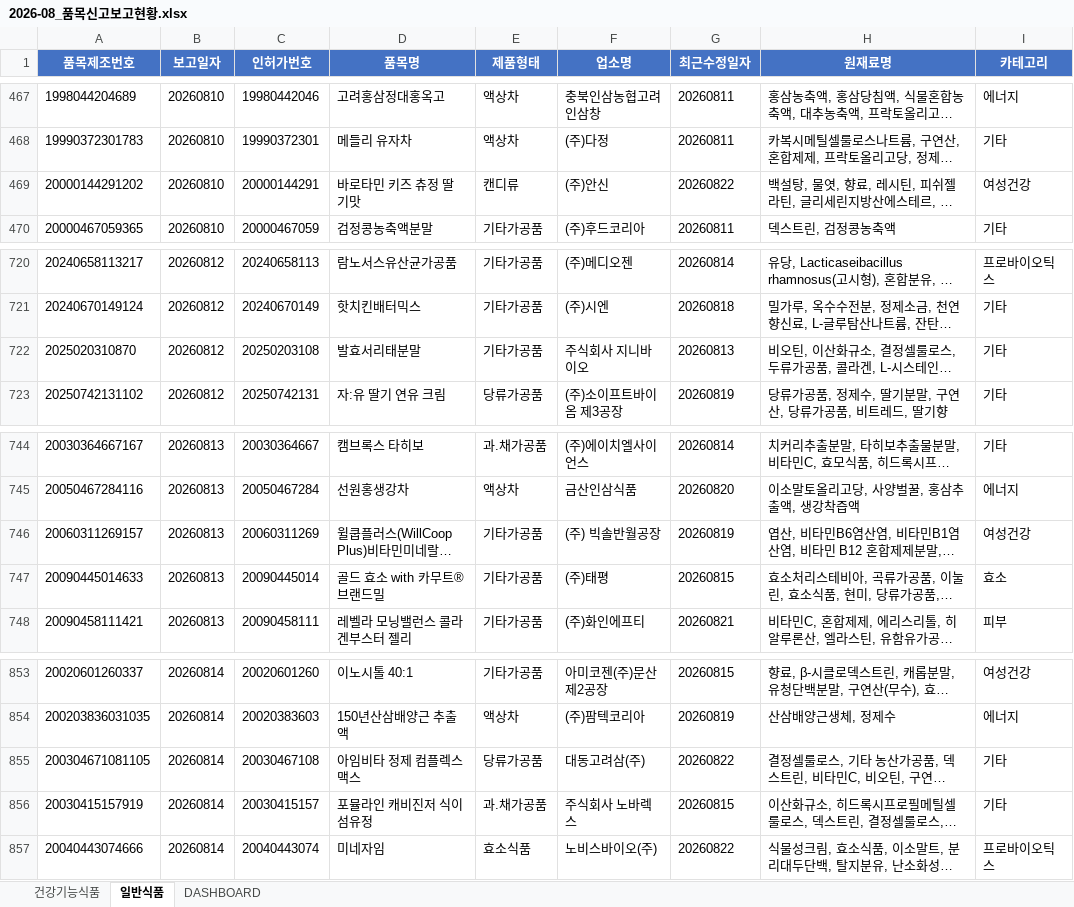
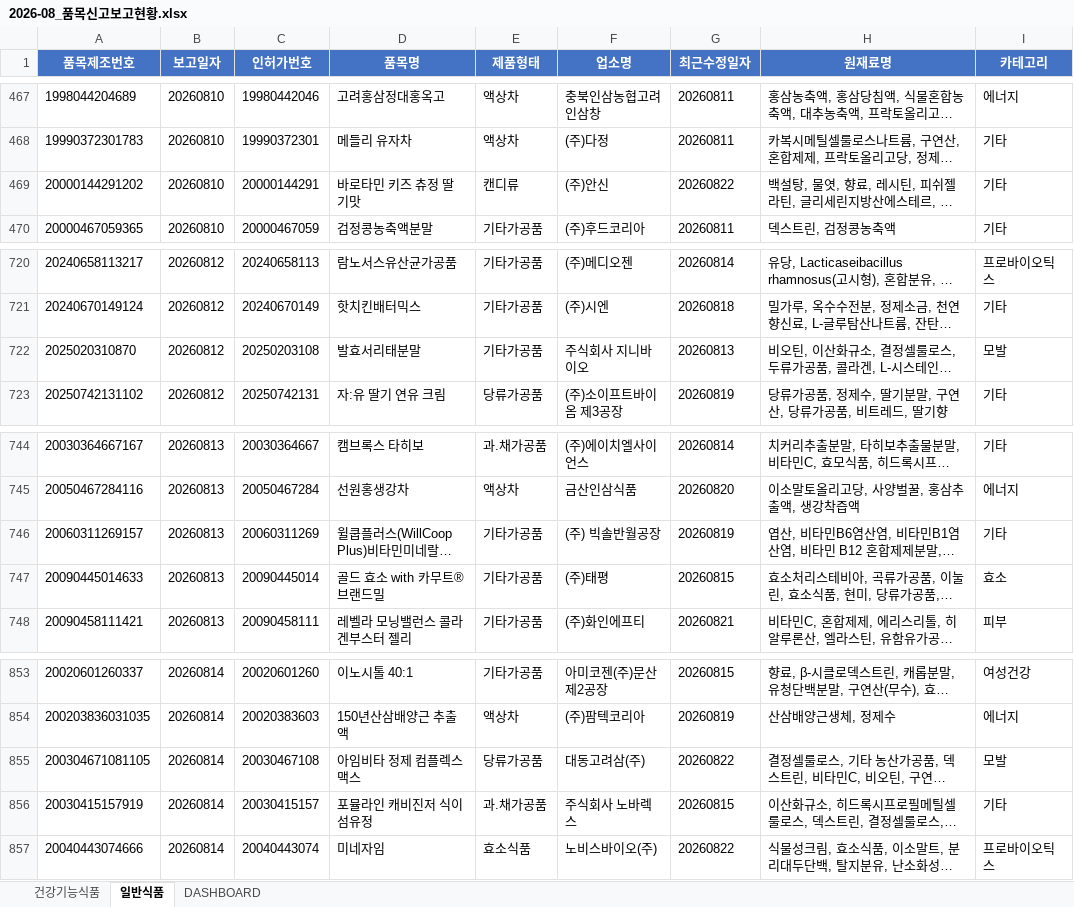
Before and after one commit to primexx98-sudo/food-product-status, an Excel workbook: output/2026-08_품목신고보고현황.xlsx, sheet 일반식품, drawn as a sheet; only a part is shown, gaps mark what is left out; long unchanged cells end in …; values as stored, in another font and other column widths than the file's, no borders; the diff names each change by its address in the sheet, - before the commit and + after, or states it on an @@ line.

```diff
--- a/output/2026-08_품목신고보고현황.xlsx (sheet 일반식품)
+++ b/output/2026-08_품목신고보고현황.xlsx (sheet 일반식품)
-I469 (카테고리): 여성건강
+I469 (카테고리): 기타
-I722 (카테고리): 기타
+I722 (카테고리): 모발
-I746 (카테고리): 여성건강
+I746 (카테고리): 기타
-I855 (카테고리): 기타
+I855 (카테고리): 모발
```
Also changed, not shown: sheet DASHBOARD, output/2026-06_품목신고보고현황.xlsx, output/2026-07_품목신고보고현황.xlsx, 4 other files.
